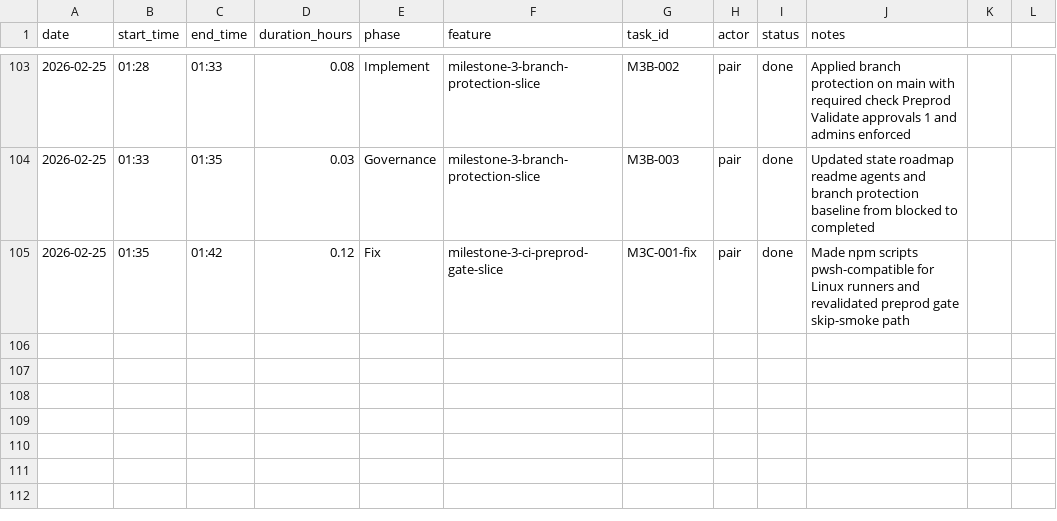
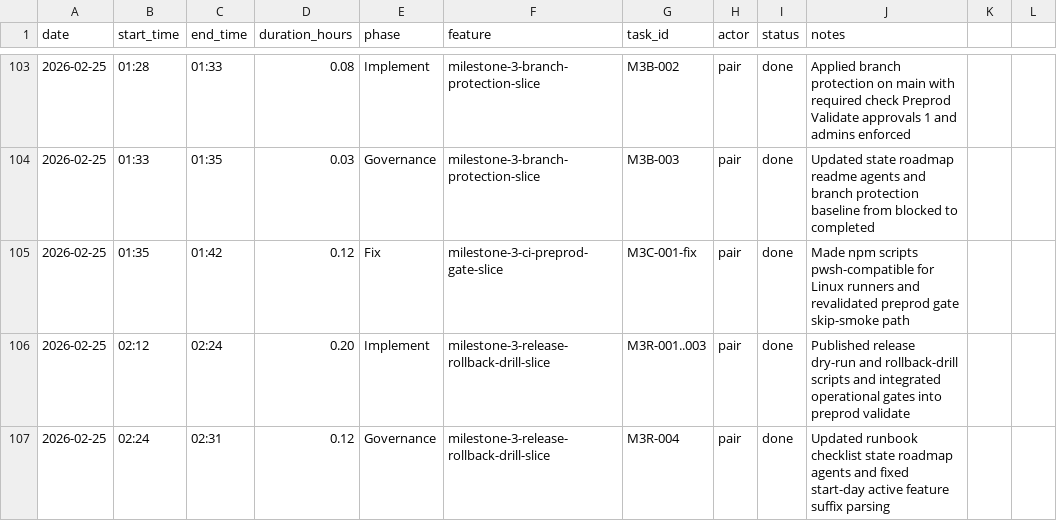
Before and after one commit to lucasricardolebre1984/SaaS, a CSV file: .specs/project/worklog.csv, drawn as a sheet; only a part is shown, gaps mark what is left out.

Commit message:
feat(m3): add release dry-run and rollback drill operational gates

```diff
--- a/.specs/project/worklog.csv
+++ b/.specs/project/worklog.csv
@@ -105 +105,3 @@ date,start_time,end_time,duration_hours,phase,feature,task_id,actor,status,notes
 2026-02-25,01:35,01:42,0.12,Fix,milestone-3-ci-preprod-gate-slice,M3C-001-fix,pair,done,Made npm scripts pwsh-compatible for Linux runners and revalidated preprod gate skip-smoke path
+2026-02-25,02:12,02:24,0.20,Implement,milestone-3-release-rollback-drill-slice,M3R-001..003,pair,done,Published release dry-run and rollback-drill scripts and integrated operational gates into preprod validate
+2026-02-25,02:24,02:31,0.12,Governance,milestone-3-release-rollback-drill-slice,M3R-004,pair,done,Updated runbook checklist state roadmap agents and fixed start-day active feature suffix parsing
```
Also changed, not shown: .specs/project/costlog.csv, 51 other files.
